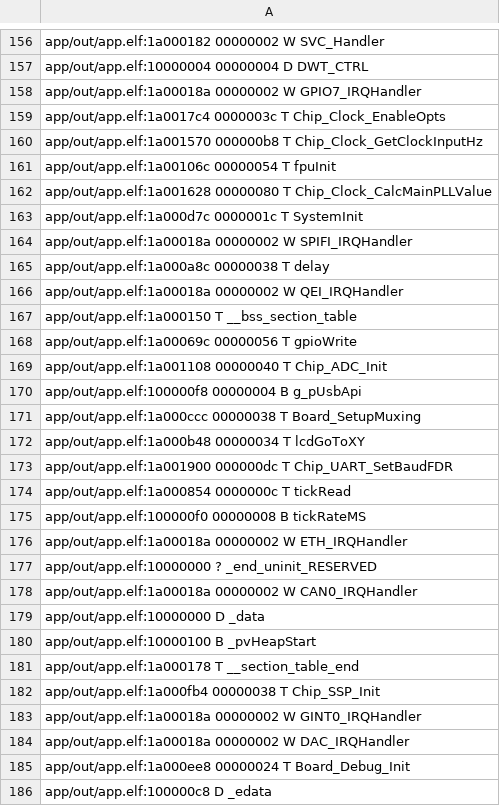
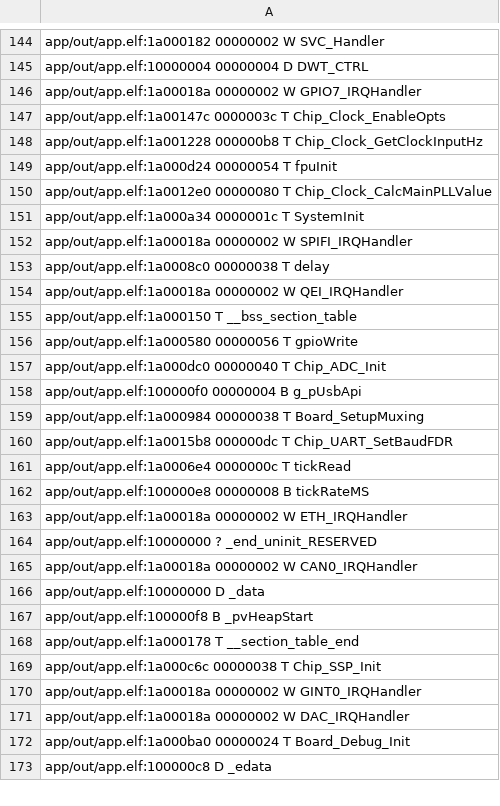
Before and after one commit to nicocolo44/Comedero_de_mascotas, a CSV file: app/out/app.names.csv, drawn as a sheet; only a part is shown, gaps mark what is left out; the diff covers the shown part only.

```diff
--- a/app/out/app.names.csv
+++ b/app/out/app.names.csv
@@ -158,19 +146,18 @@ app/out/app.elf:10000004 00000004 D DWT_CTRL
 app/out/app.elf:1a00018a 00000002 W GPIO7_IRQHandler
-app/out/app.elf:1a0017c4 0000003c T Chip_Clock_EnableOpts
-app/out/app.elf:1a001570 000000b8 T Chip_Clock_GetClockInputHz
-app/out/app.elf:1a00106c 00000054 T fpuInit
-app/out/app.elf:1a001628 00000080 T Chip_Clock_CalcMainPLLValue
-app/out/app.elf:1a000d7c 0000001c T SystemInit
+app/out/app.elf:1a00147c 0000003c T Chip_Clock_EnableOpts
+app/out/app.elf:1a001228 000000b8 T Chip_Clock_GetClockInputHz
+app/out/app.elf:1a000d24 00000054 T fpuInit
+app/out/app.elf:1a0012e0 00000080 T Chip_Clock_CalcMainPLLValue
+app/out/app.elf:1a000a34 0000001c T SystemInit
 app/out/app.elf:1a00018a 00000002 W SPIFI_IRQHandler
-app/out/app.elf:1a000a8c 00000038 T delay
+app/out/app.elf:1a0008c0 00000038 T delay
 app/out/app.elf:1a00018a 00000002 W QEI_IRQHandler
 app/out/app.elf:1a000150 T __bss_section_table
-app/out/app.elf:1a00069c 00000056 T gpioWrite
-app/out/app.elf:1a001108 00000040 T Chip_ADC_Init
-app/out/app.elf:100000f8 00000004 B g_pUsbApi
-app/out/app.elf:1a000ccc 00000038 T Board_SetupMuxing
-app/out/app.elf:1a000b48 00000034 T lcdGoToXY
-app/out/app.elf:1a001900 000000dc T Chip_UART_SetBaudFDR
-app/out/app.elf:1a000854 0000000c T tickRead
-app/out/app.elf:100000f0 00000008 B tickRateMS
+app/out/app.elf:1a000580 00000056 T gpioWrite
+app/out/app.elf:1a000dc0 00000040 T Chip_ADC_Init
+app/out/app.elf:100000f0 00000004 B g_pUsbApi
+app/out/app.elf:1a000984 00000038 T Board_SetupMuxing
+app/out/app.elf:1a0015b8 000000dc T Chip_UART_SetBaudFDR
+app/out/app.elf:1a0006e4 0000000c T tickRead
+app/out/app.elf:100000e8 00000008 B tickRateMS
 app/out/app.elf:1a00018a 00000002 W ETH_IRQHandler
@@ -179,8 +166,8 @@ app/out/app.elf:1a00018a 00000002 W CAN0_IRQHandler
 app/out/app.elf:10000000 D _data
-app/out/app.elf:10000100 B _pvHeapStart
+app/out/app.elf:100000f8 B _pvHeapStart
 app/out/app.elf:1a000178 T __section_table_end
-app/out/app.elf:1a000fb4 00000038 T Chip_SSP_Init
+app/out/app.elf:1a000c6c 00000038 T Chip_SSP_Init
 app/out/app.elf:1a00018a 00000002 W GINT0_IRQHandler
 app/out/app.elf:1a00018a 00000002 W DAC_IRQHandler
-app/out/app.elf:1a000ee8 00000024 T Board_Debug_Init
+app/out/app.elf:1a000ba0 00000024 T Board_Debug_Init
 app/out/app.elf:100000c8 D _edata
```
Also changed, not shown: 2 added rows, 16 removed rows and 98 edited cells elsewhere in this file, 8 other files.
